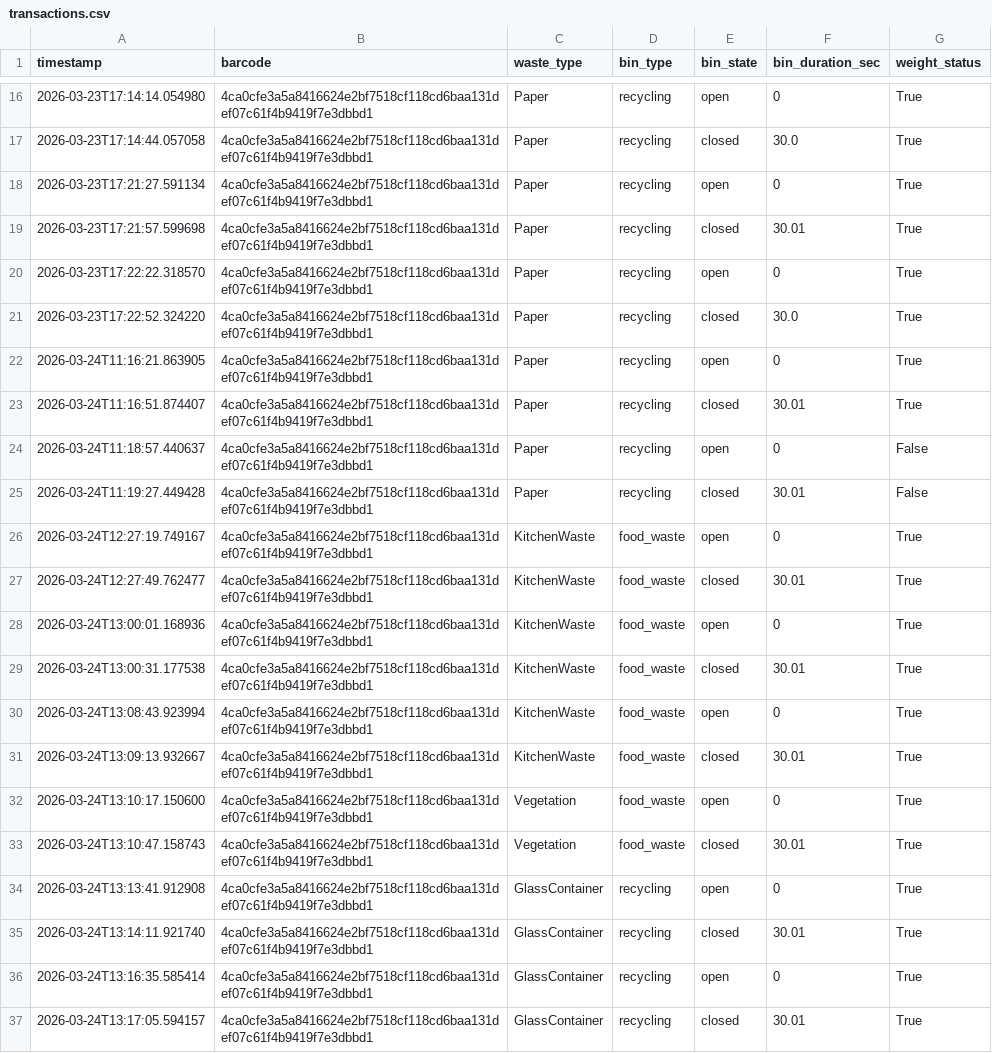
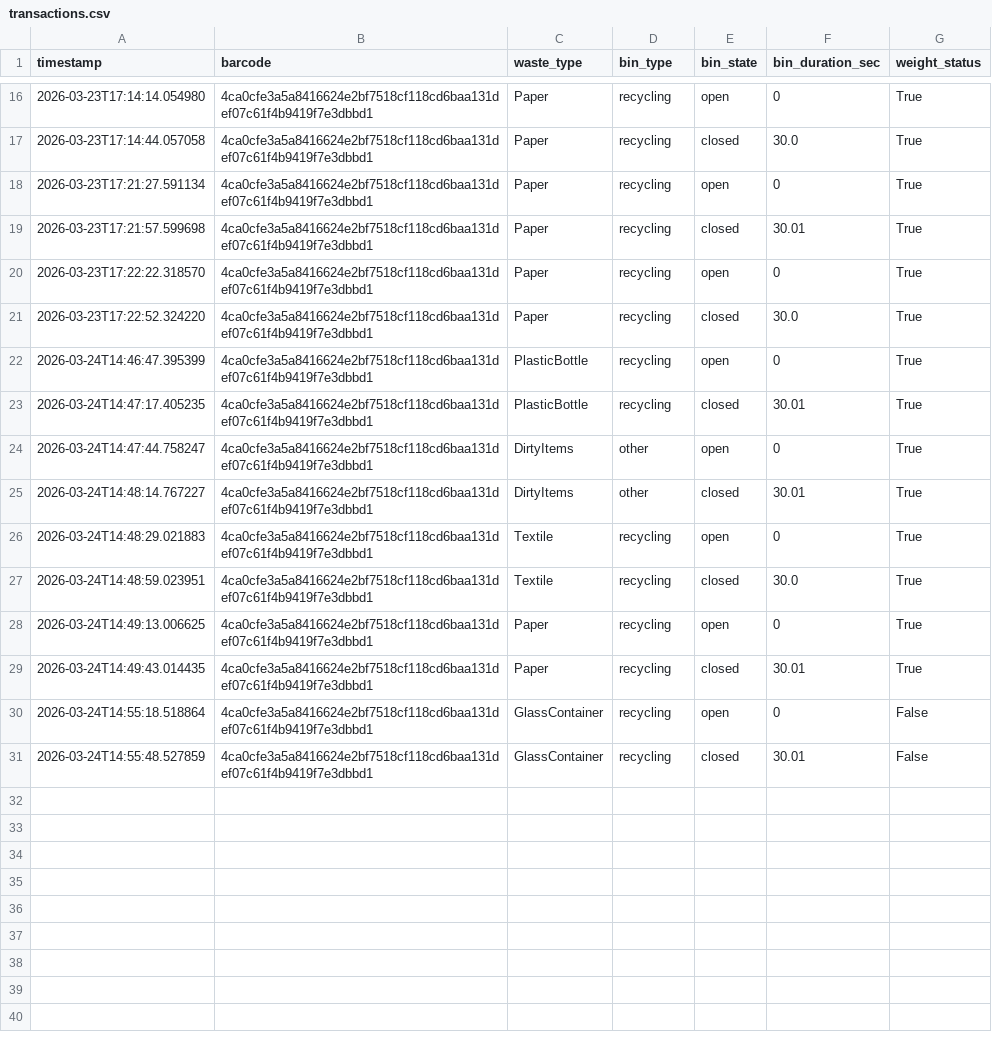
Before and after one commit to amirakbarwicaksono/smart-waste-uncc, a CSV file: smart-waste-system/logs/transactions.csv, drawn as a sheet; only a part is shown, gaps mark what is left out.

```diff
--- a/smart-waste-system/logs/transactions.csv
+++ b/smart-waste-system/logs/transactions.csv
@@ -21,17 +21,11 @@ timestamp,barcode,waste_type,bin_type,bin_state,bin_duration_sec,weight_status
 2026-03-23T17:22:52.324220,4ca0cfe3a5a8416624e2bf7518cf118cd6baa131def07c61f4b9419f7e3dbbd1,Paper,recycling,closed,30.0,True
-2026-03-24T11:16:21.863905,4ca0cfe3a5a8416624e2bf7518cf118cd6baa131def07c61f4b9419f7e3dbbd1,Paper,recycling,open,0,True
-2026-03-24T11:16:51.874407,4ca0cfe3a5a8416624e2bf7518cf118cd6baa131def07c61f4b9419f7e3dbbd1,Paper,recycling,closed,30.01,True
-2026-03-24T11:18:57.440637,4ca0cfe3a5a8416624e2bf7518cf118cd6baa131def07c61f4b9419f7e3dbbd1,Paper,recycling,open,0,False
-2026-03-24T11:19:27.449428,4ca0cfe3a5a8416624e2bf7518cf118cd6baa131def07c61f4b9419f7e3dbbd1,Paper,recycling,closed,30.01,False
-2026-03-24T12:27:19.749167,4ca0cfe3a5a8416624e2bf7518cf118cd6baa131def07c61f4b9419f7e3dbbd1,KitchenWaste,food_waste,open,0,True
-2026-03-24T12:27:49.762477,4ca0cfe3a5a8416624e2bf7518cf118cd6baa131def07c61f4b9419f7e3dbbd1,KitchenWaste,food_waste,closed,30.01,True
-2026-03-24T13:00:01.168936,4ca0cfe3a5a8416624e2bf7518cf118cd6baa131def07c61f4b9419f7e3dbbd1,KitchenWaste,food_waste,open,0,True
-2026-03-24T13:00:31.177538,4ca0cfe3a5a8416624e2bf7518cf118cd6baa131def07c61f4b9419f7e3dbbd1,KitchenWaste,food_waste,closed,30.01,True
-2026-03-24T13:08:43.923994,4ca0cfe3a5a8416624e2bf7518cf118cd6baa131def07c61f4b9419f7e3dbbd1,KitchenWaste,food_waste,open,0,True
-2026-03-24T13:09:13.932667,4ca0cfe3a5a8416624e2bf7518cf118cd6baa131def07c61f4b9419f7e3dbbd1,KitchenWaste,food_waste,closed,30.01,True
-2026-03-24T13:10:17.150600,4ca0cfe3a5a8416624e2bf7518cf118cd6baa131def07c61f4b9419f7e3dbbd1,Vegetation,food_waste,open,0,True
-2026-03-24T13:10:47.158743,4ca0cfe3a5a8416624e2bf7518cf118cd6baa131def07c61f4b9419f7e3dbbd1,Vegetation,food_waste,closed,30.01,True
-2026-03-24T13:13:41.912908,4ca0cfe3a5a8416624e2bf7518cf118cd6baa131def07c61f4b9419f7e3dbbd1,GlassContainer,recycling,open,0,True
-2026-03-24T13:14:11.921740,4ca0cfe3a5a8416624e2bf7518cf118cd6baa131def07c61f4b9419f7e3dbbd1,GlassContainer,recycling,closed,30.01,True
-2026-03-24T13:16:35.585414,4ca0cfe3a5a8416624e2bf7518cf118cd6baa131def07c61f4b9419f7e3dbbd1,GlassContainer,recycling,open,0,True
-2026-03-24T13:17:05.594157,4ca0cfe3a5a8416624e2bf7518cf118cd6baa131def07c61f4b9419f7e3dbbd1,GlassContainer,recycling,closed,30.01,True
+2026-03-24T14:46:47.395399,4ca0cfe3a5a8416624e2bf7518cf118cd6baa131def07c61f4b9419f7e3dbbd1,PlasticBottle,recycling,open,0,True
+2026-03-24T14:47:17.405235,4ca0cfe3a5a8416624e2bf7518cf118cd6baa131def07c61f4b9419f7e3dbbd1,PlasticBottle,recycling,closed,30.01,True
+2026-03-24T14:47:44.758247,4ca0cfe3a5a8416624e2bf7518cf118cd6baa131def07c61f4b9419f7e3dbbd1,DirtyItems,other,open,0,True
+2026-03-24T14:48:14.767227,4ca0cfe3a5a8416624e2bf7518cf118cd6baa131def07c61f4b9419f7e3dbbd1,DirtyItems,other,closed,30.01,True
+2026-03-24T14:48:29.021883,4ca0cfe3a5a8416624e2bf7518cf118cd6baa131def07c61f4b9419f7e3dbbd1,Textile,recycling,open,0,True
+2026-03-24T14:48:59.023951,4ca0cfe3a5a8416624e2bf7518cf118cd6baa131def07c61f4b9419f7e3dbbd1,Textile,recycling,closed,30.0,True
+2026-03-24T14:49:13.006625,4ca0cfe3a5a8416624e2bf7518cf118cd6baa131def07c61f4b9419f7e3dbbd1,Paper,recycling,open,0,True
+2026-03-24T14:49:43.014435,4ca0cfe3a5a8416624e2bf7518cf118cd6baa131def07c61f4b9419f7e3dbbd1,Paper,recycling,closed,30.01,True
+2026-03-24T14:55:18.518864,4ca0cfe3a5a8416624e2bf7518cf118cd6baa131def07c61f4b9419f7e3dbbd1,GlassContainer,recycling,open,0,False
+2026-03-24T14:55:48.527859,4ca0cfe3a5a8416624e2bf7518cf118cd6baa131def07c61f4b9419f7e3dbbd1,GlassContainer,recycling,closed,30.01,False
```
Also changed, not shown: smart-waste-system/logs/inference_latency.csv, 4 other files.
